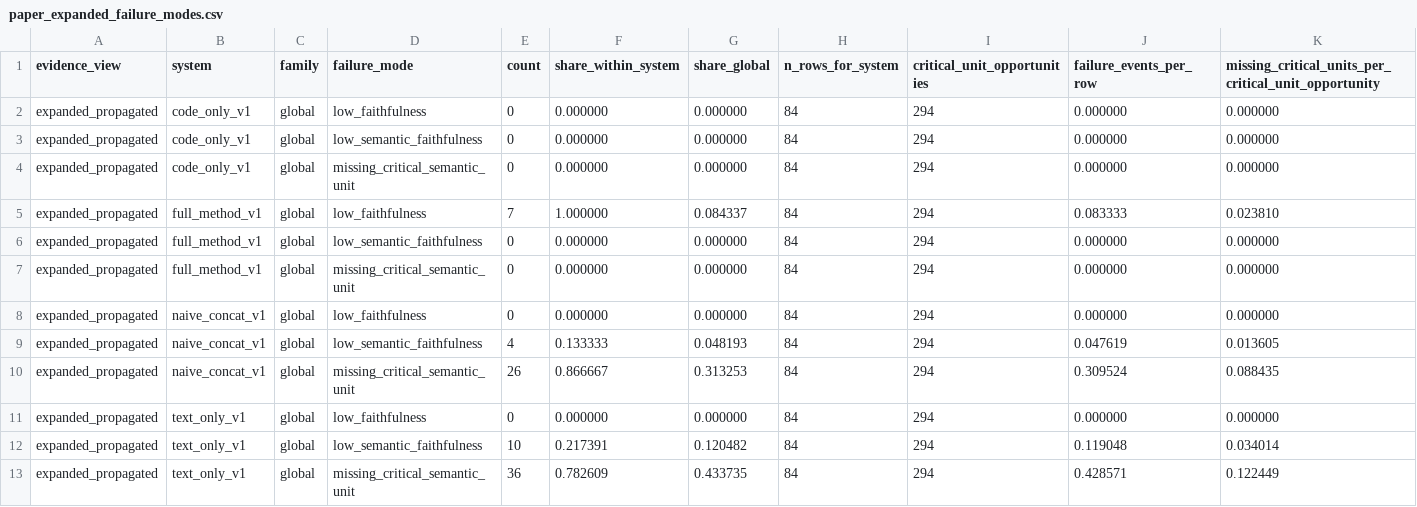
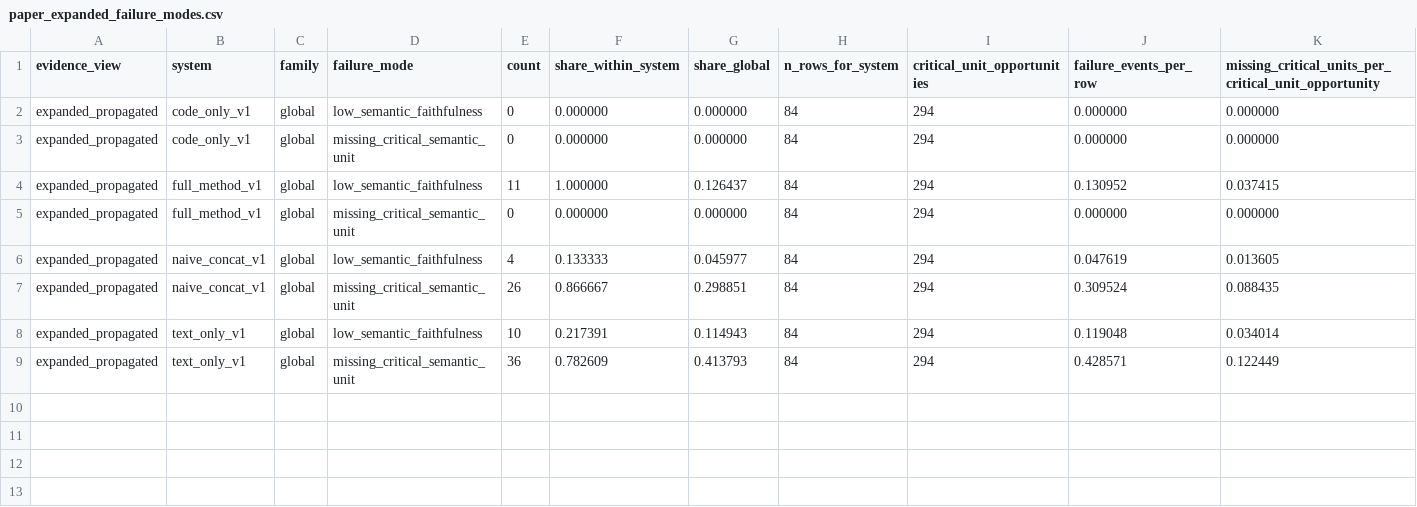
Before and after one commit to fraware/cta-benchmark, a CSV file: results/paper_expanded_failure_modes.csv, drawn as a sheet.

```diff
--- a/results/paper_expanded_failure_modes.csv
+++ b/results/paper_expanded_failure_modes.csv
@@ -1,13 +1,9 @@
 evidence_view,system,family,failure_mode,count,share_within_system,share_global,n_rows_for_system,critical_unit_opportunities,failure_events_per_row,missing_critical_units_per_critical_unit_opportunity
-expanded_propagated,code_only_v1,global,low_faithfulness,0,0.000000,0.000000,84,294,0.000000,0.000000
 expanded_propagated,code_only_v1,global,low_semantic_faithfulness,0,0.000000,0.000000,84,294,0.000000,0.000000
 expanded_propagated,code_only_v1,global,missing_critical_semantic_unit,0,0.000000,0.000000,84,294,0.000000,0.000000
-expanded_propagated,full_method_v1,global,low_faithfulness,7,1.000000,0.084337,84,294,0.083333,0.023810
-expanded_propagated,full_method_v1,global,low_semantic_faithfulness,0,0.000000,0.000000,84,294,0.000000,0.000000
+expanded_propagated,full_method_v1,global,low_semantic_faithfulness,11,1.000000,0.126437,84,294,0.130952,0.037415
 expanded_propagated,full_method_v1,global,missing_critical_semantic_unit,0,0.000000,0.000000,84,294,0.000000,0.000000
-expanded_propagated,naive_concat_v1,global,low_faithfulness,0,0.000000,0.000000,84,294,0.000000,0.000000
-expanded_propagated,naive_concat_v1,global,low_semantic_faithfulness,4,0.133333,0.048193,84,294,0.047619,0.013605
-expanded_propagated,naive_concat_v1,global,missing_critical_semantic_unit,26,0.866667,0.313253,84,294,0.309524,0.088435
-expanded_propagated,text_only_v1,global,low_faithfulness,0,0.000000,0.000000,84,294,0.000000,0.000000
-expanded_propagated,text_only_v1,global,low_semantic_faithfulness,10,0.217391,0.120482,84,294,0.119048,0.034014
-expanded_propagated,text_only_v1,global,missing_critical_semantic_unit,36,0.782609,0.433735,84,294,0.428571,0.122449
+expanded_propagated,naive_concat_v1,global,low_semantic_faithfulness,4,0.133333,0.045977,84,294,0.047619,0.013605
+expanded_propagated,naive_concat_v1,global,missing_critical_semantic_unit,26,0.866667,0.298851,84,294,0.309524,0.088435
+expanded_propagated,text_only_v1,global,low_semantic_faithfulness,10,0.217391,0.114943,84,294,0.119048,0.034014
+expanded_propagated,text_only_v1,global,missing_critical_semantic_unit,36,0.782609,0.413793,84,294,0.428571,0.122449
```
Also changed, not shown: annotation/agreement_raw_table.csv, annotation/rater_a.csv, 49 other files.
